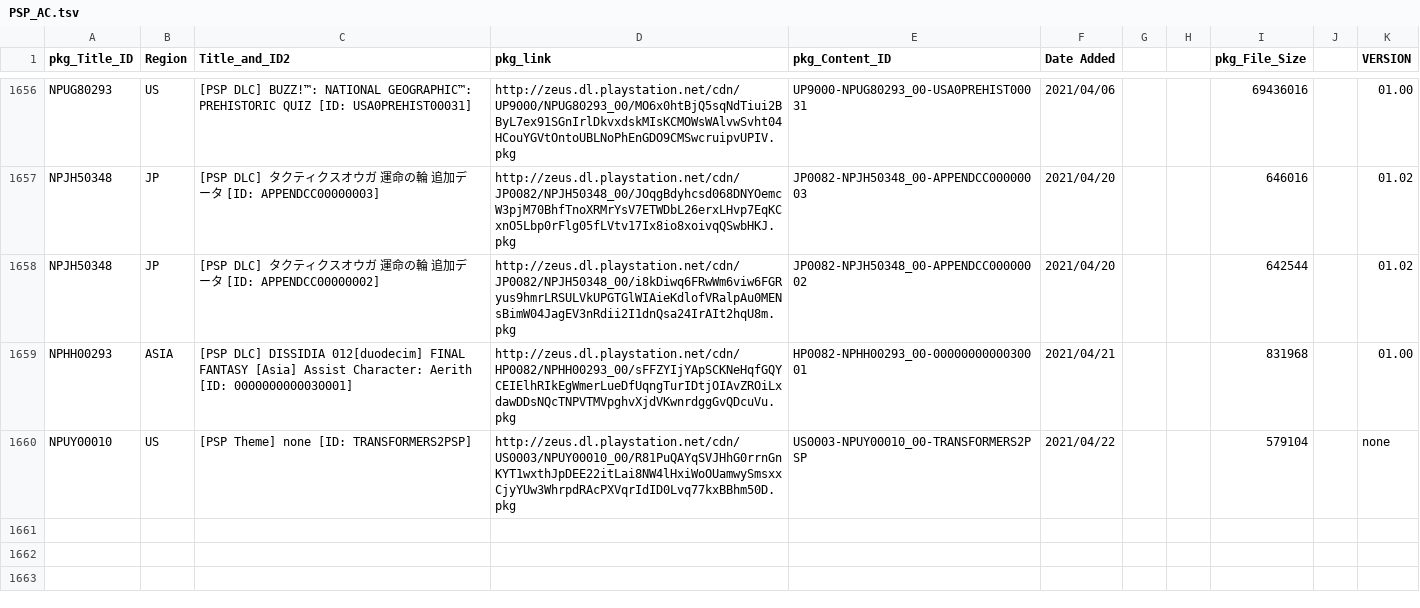
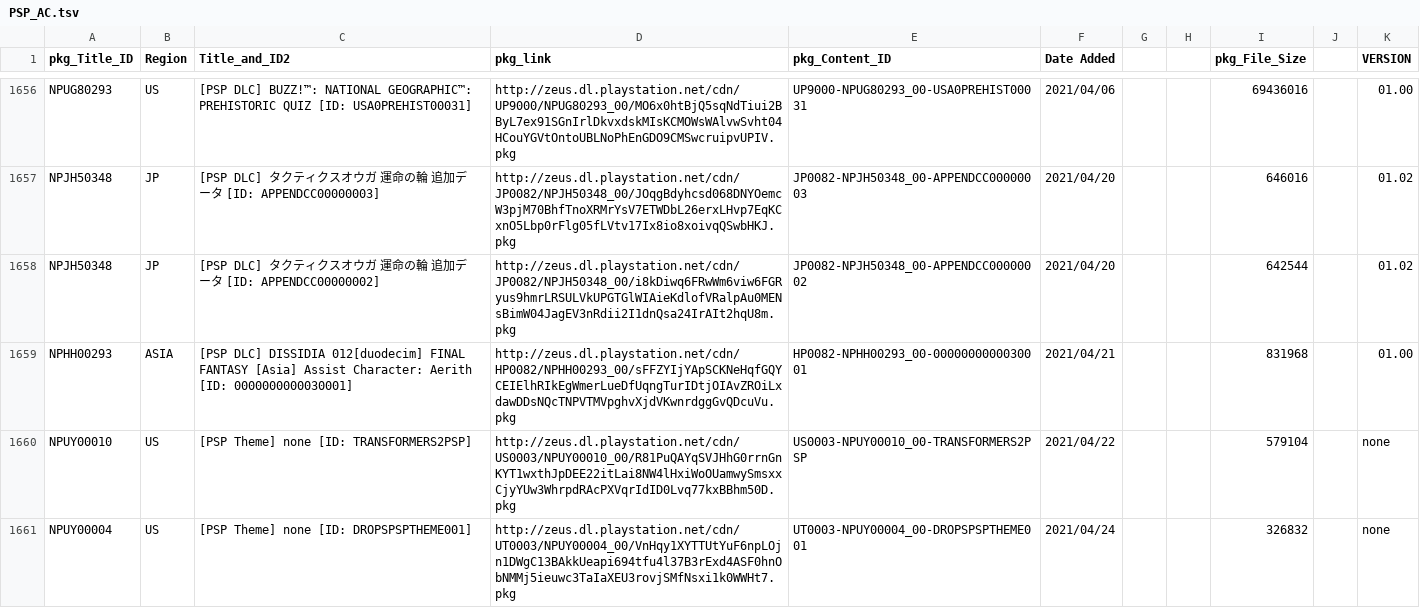
Before and after one commit to 1jtp8sobiu/NPS_JP, a TSV file: rearrange/PSP_AC.tsv, drawn as a sheet; only a part is shown, gaps mark what is left out.

```diff
--- a/rearrange/PSP_AC.tsv
+++ b/rearrange/PSP_AC.tsv
@@ -1660 +1660,2 @@ NPHH00293	ASIA	[PSP DLC] DISSIDIA 012[duodecim] FINAL FANTASY [Asia] Assist Char
 NPUY00010	US	[PSP Theme] none          [ID: TRANSFORMERS2PSP]	http://zeus.dl.playstation.net/cdn/US0003/NPUY00010_00/R81PuQAYqSVJHhG0rrnGnKYT1wxthJpDEE22itLai8NW4lHxiWoOUamwySmsxxCjyYUw3WhrpdRAcPXVqrIdID0Lvq77kxBBhm50D.pkg	US0003-NPUY00010_00-TRANSFORMERS2PSP	2021/04/22			579104		none
+NPUY00004	US	[PSP Theme] none          [ID: DROPSPSPTHEME001]	http://zeus.dl.playstation.net/cdn/UT0003/NPUY00004_00/VnHqy1XYTTUtYuF6npLOjn1DWgC13BAkkUeapi694tfu4l37B3rExd4ASF0hnObNMMj5ieuwc3TaIaXEU3rovjSMfNsxi1k0WWHt7.pkg	UT0003-NPUY00004_00-DROPSPSPTHEME001	2021/04/24			326832		none
```
Also changed, not shown: 1 other file.
